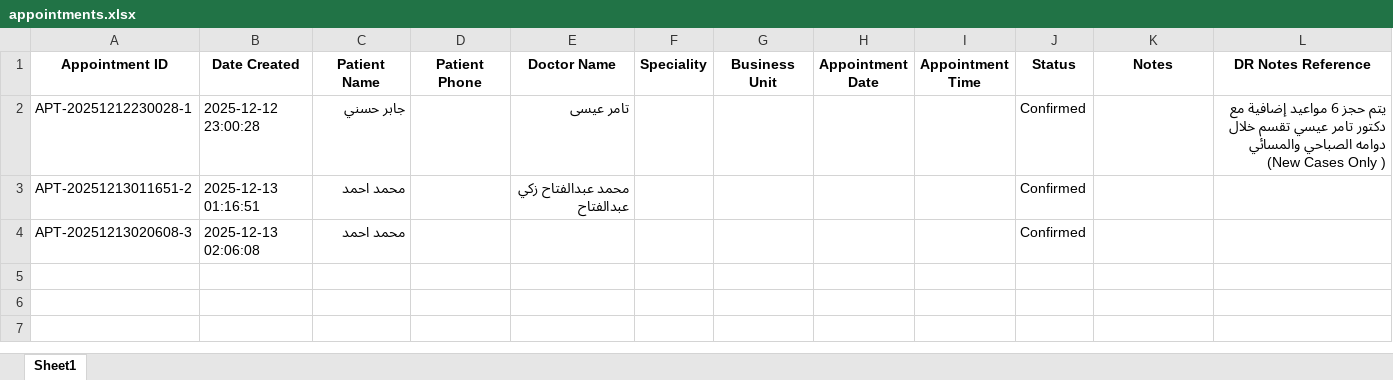
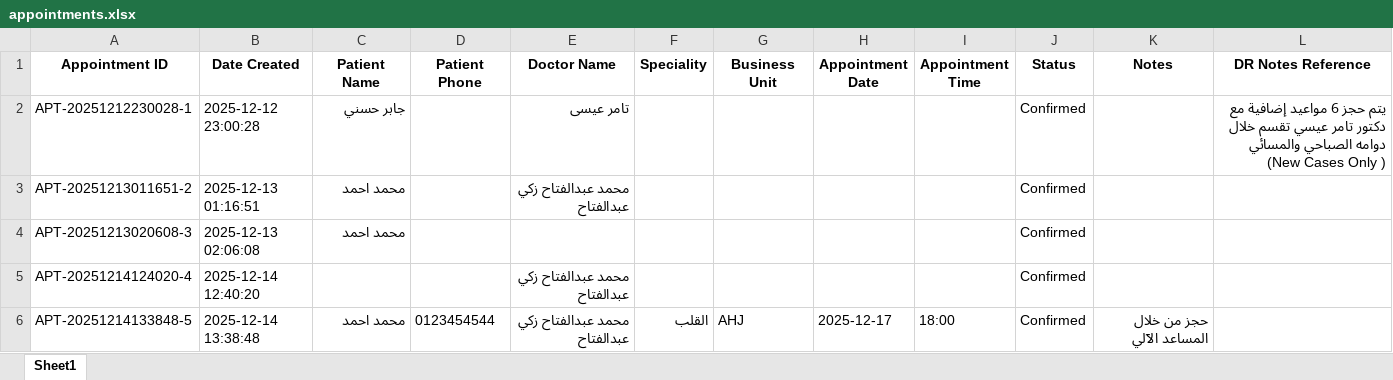
Before and after one commit to maanaar/dr_rag, an Excel workbook: data/appointments.xlsx, sheet Sheet1, drawn as a sheet; values as stored, in another font and other column widths than the file's, no borders; the diff names each change by its address in the sheet, - before the commit and + after, or states it on an @@ line.

```diff
--- a/data/appointments.xlsx (sheet Sheet1)
+++ b/data/appointments.xlsx (sheet Sheet1)
+row 5: APT-20251214124020-4 | 2025-12-14 12:40:20 |  |  | محمد عبدالفتاح زكي عبدالفتاح |  |  |  |  | Confirmed
+row 6: APT-20251214133848-5 | 2025-12-14 13:38:48 | محمد احمد | 0123454544 | محمد عبدالفتاح زكي عبدالفتاح | القلب | AHJ | 2025-12-17 | 18:00 | Confirmed | حجز من خلال المساعد الآلي
```
Also changed, not shown: 6 other files.
